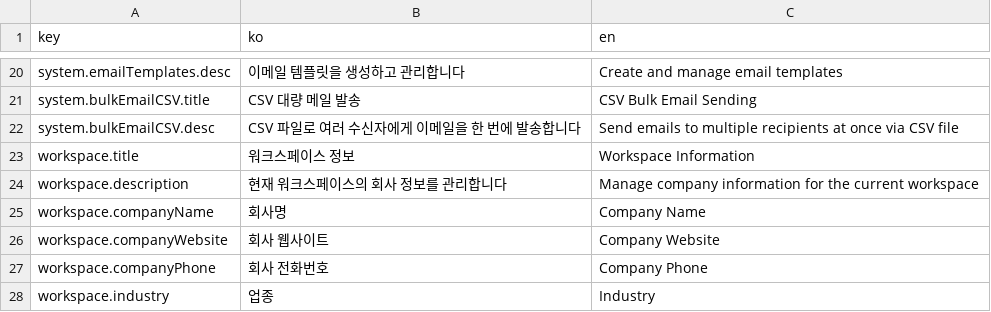
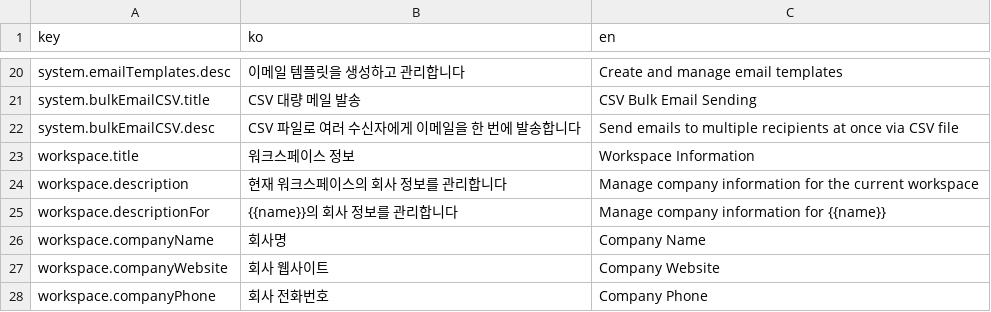
Before and after one commit to iyeaaa/loki-reference-skill, a CSV file: admin/locales/settings.csv, drawn as a sheet; only a part is shown, gaps mark what is left out; the shorter side is filled out with more unchanged rows; the diff covers the shown part only; the diff names each change by its address in the sheet, - before the commit and + after, or states it on an @@ line.

Commit message:
feat: workspace settings ( for rinda's client ) (#212)
* feat: compose db script for testing

* feat: frontend + integration for workspace updates for company info

* feat: workspace enrichment by website url with jina and adding workspaceProducts table

```diff
--- a/admin/locales/settings.csv
+++ b/admin/locales/settings.csv
+row 25: workspace.descriptionFor | {{name}}의 회사 정보를 관리합니다 | Manage company information for {{name}}
```
Also changed, not shown: 50 added rows elsewhere in this file, 27 other files.
